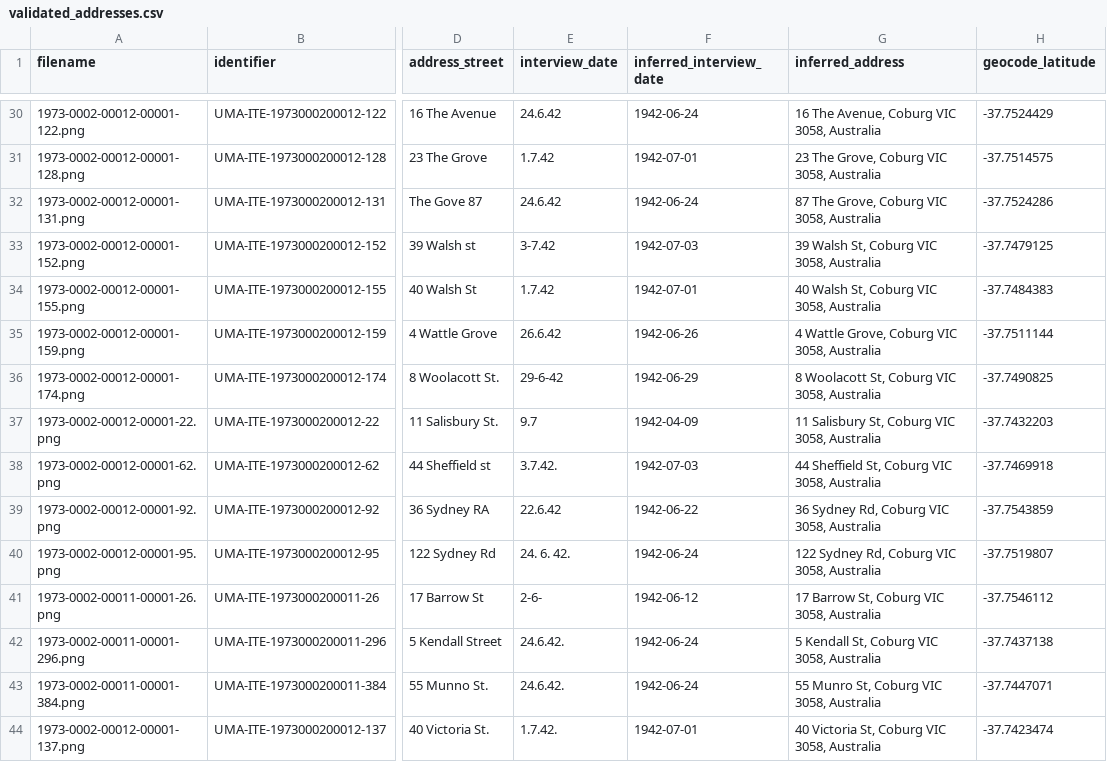
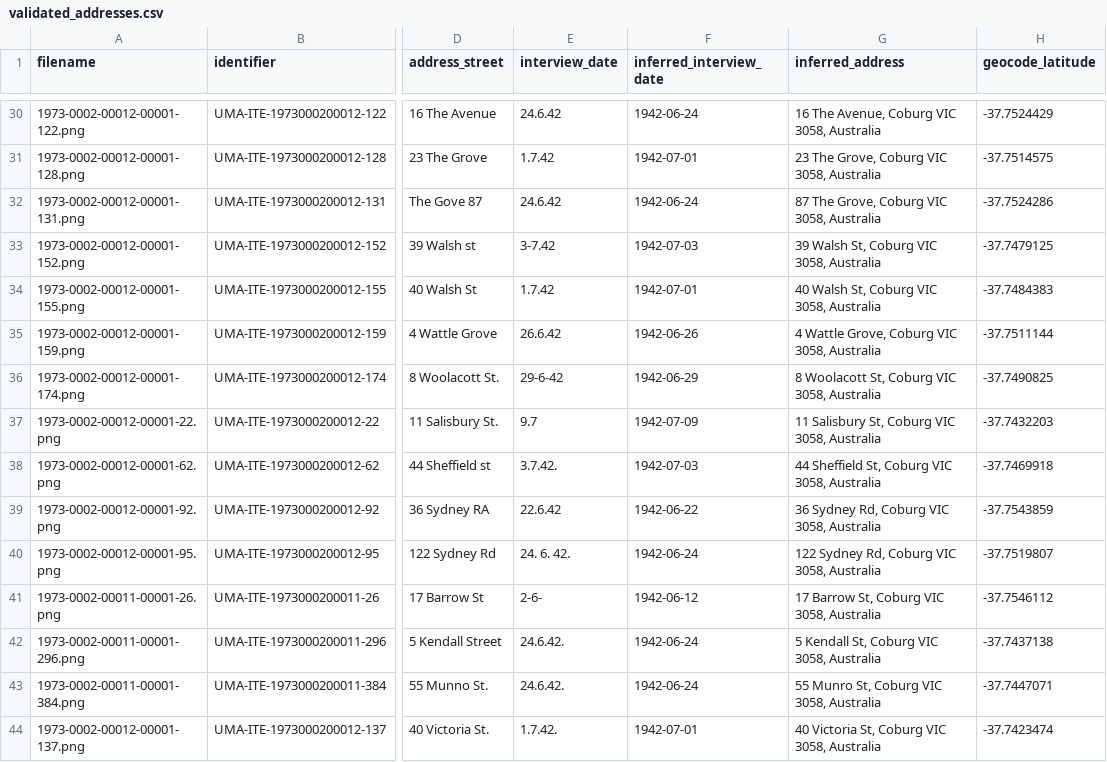
Before and after one commit to carljoseph/prestsurvey, a CSV file: docs/data/validated_addresses.csv, drawn as a sheet; only a part is shown, gaps mark what is left out; the diff names each change by its address in the sheet, - before the commit and + after, or states it on an @@ line.

Commit message:
fix: transcription error on date

```diff
--- a/docs/data/validated_addresses.csv
+++ b/docs/data/validated_addresses.csv
-F37 (inferred_interview_date): 1942-04-09
+F37 (inferred_interview_date): 1942-07-09
```
